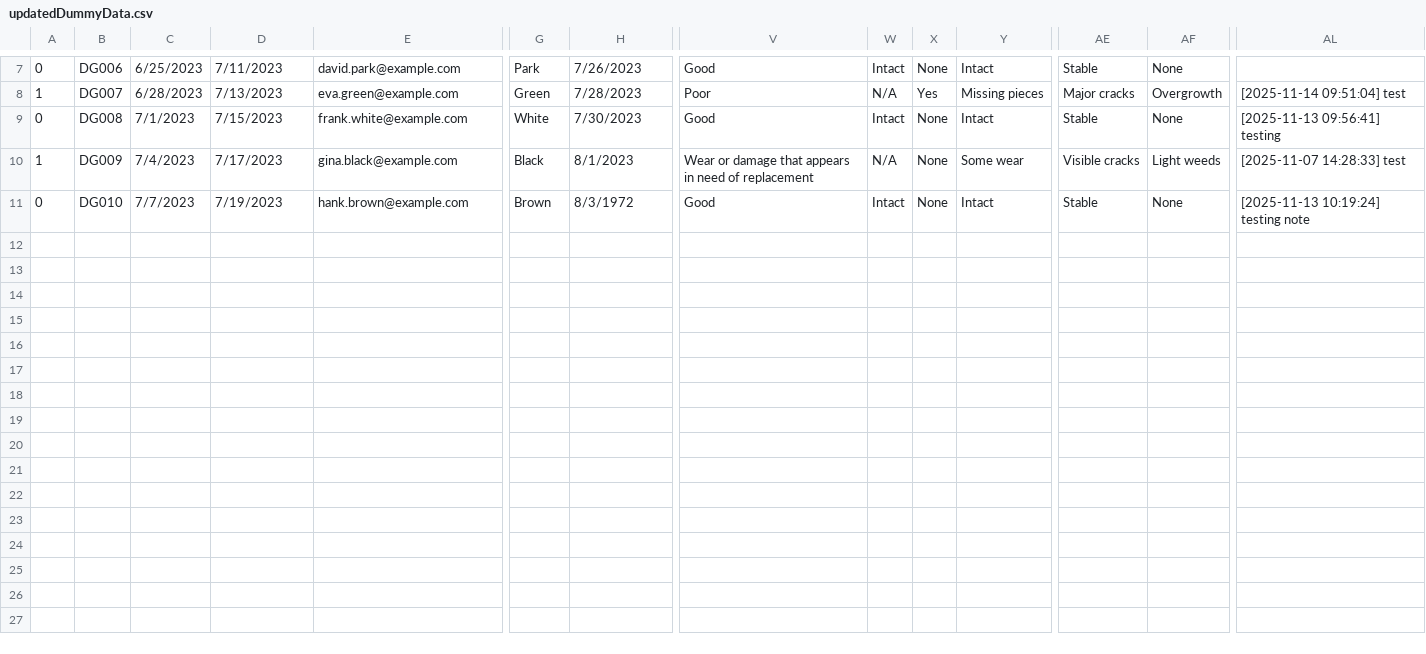
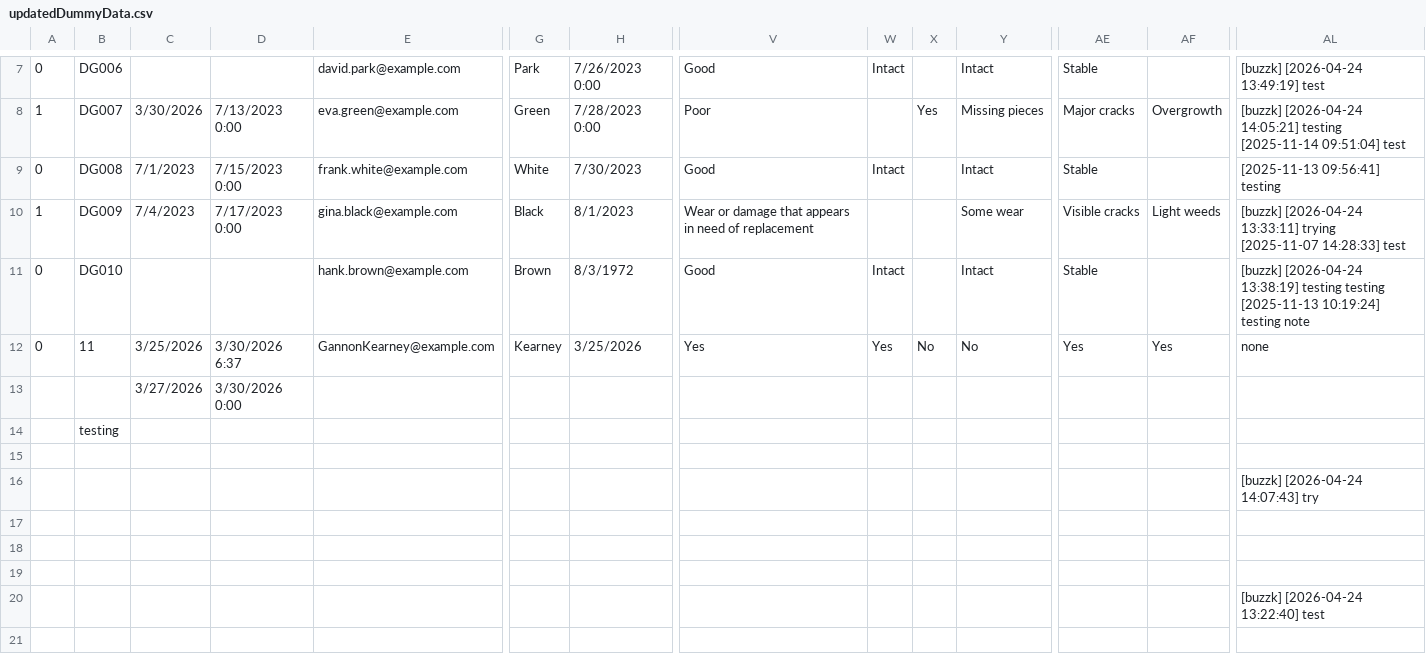
Before and after one commit to theAxolotlAntics/JeffersonCountySeniorProject, a CSV file: updatedDummyData.csv, drawn as a sheet; only a part is shown, gaps mark what is left out; rows hold the shown columns only; ↵ is a line break in a cell; the diff covers the shown part only; the diff names each change by its address in the sheet, - before the commit and + after, or states it on an @@ line.

```diff
--- a/updatedDummyData.csv
+++ b/updatedDummyData.csv
-C7: 6/25/2023
+C7: (empty)
-D7: 7/11/2023
+D7: (empty)
-H7: 7/26/2023
+H7: 7/26/2023 0:00
-X7: None
+X7: (empty)
-AF7: None
+AF7: (empty)
-AL7: (empty)
+AL7: [buzzk] [2026-04-24 13:49:19] test
-C8: 6/28/2023
+C8: 3/30/2026
-D8: 7/13/2023
+D8: 7/13/2023 0:00
-H8: 7/28/2023
+H8: 7/28/2023 0:00
-W8: N/A
+W8: (empty)
-AL8: [2025-11-14 09:51:04] test
+AL8: [buzzk] [2026-04-24 14:05:21] testing ↵ [2025-11-14 09:51:04] test
-D9: 7/15/2023
+D9: 7/15/2023 0:00
-X9:X11: None
+X9:X11: (empty)
-AF9: None
+AF9: (empty)
-D10: 7/17/2023
+D10: 7/17/2023 0:00
-W10: N/A
+W10: (empty)
-AL10: [2025-11-07 14:28:33] test
+AL10: [buzzk] [2026-04-24 13:33:11] trying ↵ [2025-11-07 14:28:33] test
-C11: 7/7/2023
+C11: (empty)
-D11: 7/19/2023
+D11: (empty)
-AF11: None
+AF11: (empty)
-AL11: [2025-11-13 10:19:24]…
+AL11: [buzzk] [2026-04-24 13:38:19] testing testing ↵ [2025-11-13 10:19:24]…
+row 12: 0 | 11 | 3/25/2026 | 3/30/2026 6:37 | GannonKearney@example.com | Kearney | 3/25/2026 | Yes | Yes | No | No | Yes | Yes | none
+row 13:  |  | 3/27/2026 | 3/30/2026 0:00
+row 14:  | testing
+row 15: (empty)
+row 16:  |  |  |  |  |  |  |  |  |  |  |  |  | [buzzk] [2026-04-24 14:07:43] try
+row 17: (empty)
+row 18: (empty)
+row 19: (empty)
+row 20:  |  |  |  |  |  |  |  |  |  |  |  |  | [buzzk] [2026-04-24 13:22:40] test
+row 21: (empty)
```
Also changed, not shown: 34 edited cells elsewhere in this file, Blight Mitigation Data.csv.
